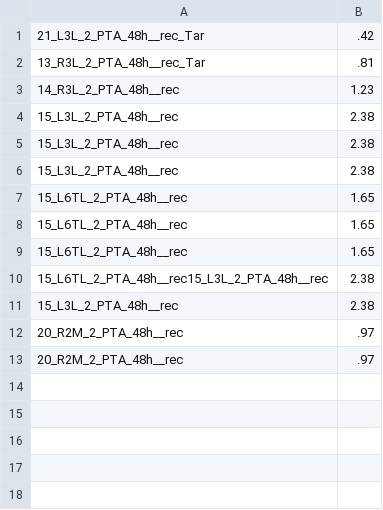
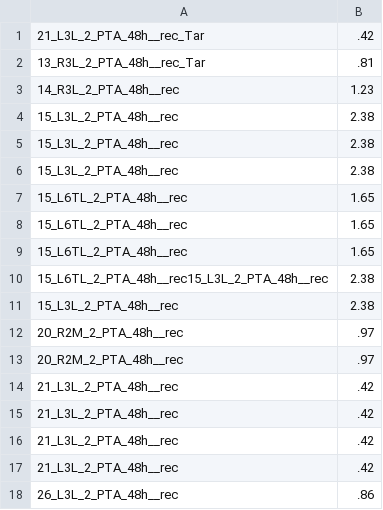
Before and after one commit to MIPT-Oulu/3DHistoGrading, a CSV file: Default/results.csv, drawn as a sheet; the diff names each change by its address in the sheet, - before the commit and + after, or states it on an @@ line.

```diff
--- a/Default/results.csv
+++ b/Default/results.csv
+row 14: 21_L3L_2_PTA_48h__rec | .42
+row 15: 21_L3L_2_PTA_48h__rec | .42
+row 16: 21_L3L_2_PTA_48h__rec | .42
+row 17: 21_L3L_2_PTA_48h__rec | .42
+row 18: 26_L3L_2_PTA_48h__rec | .86
```
Also changed, not shown: 2 other files.
